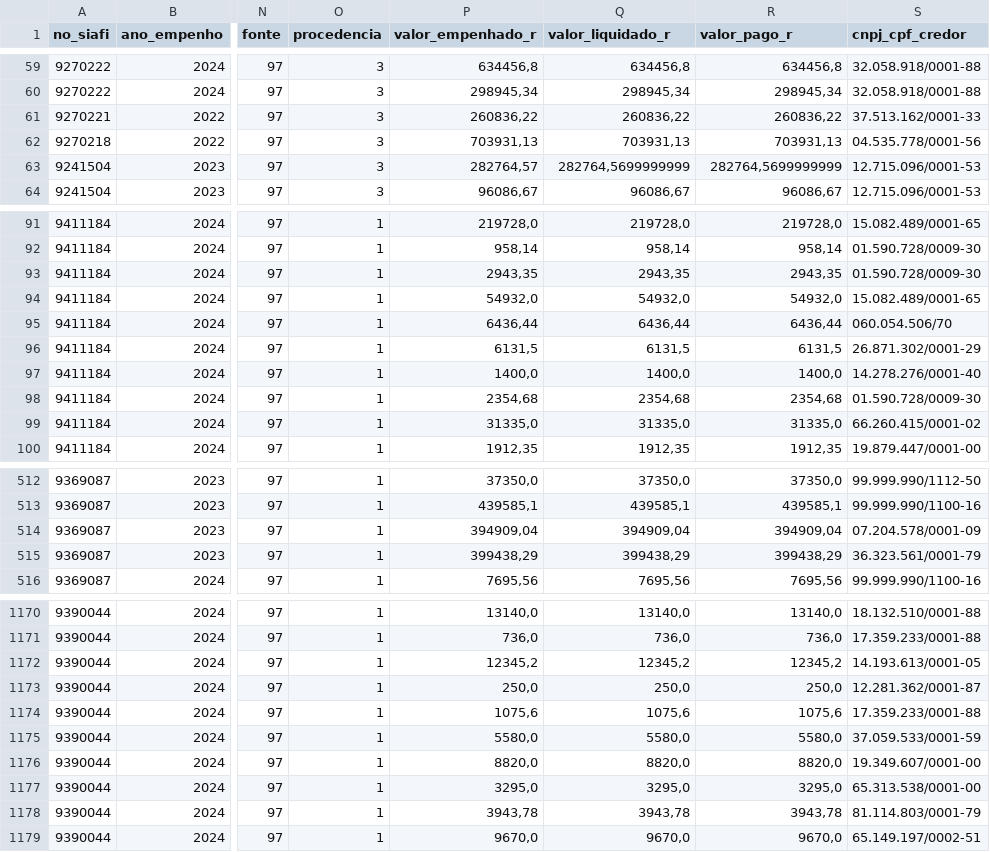
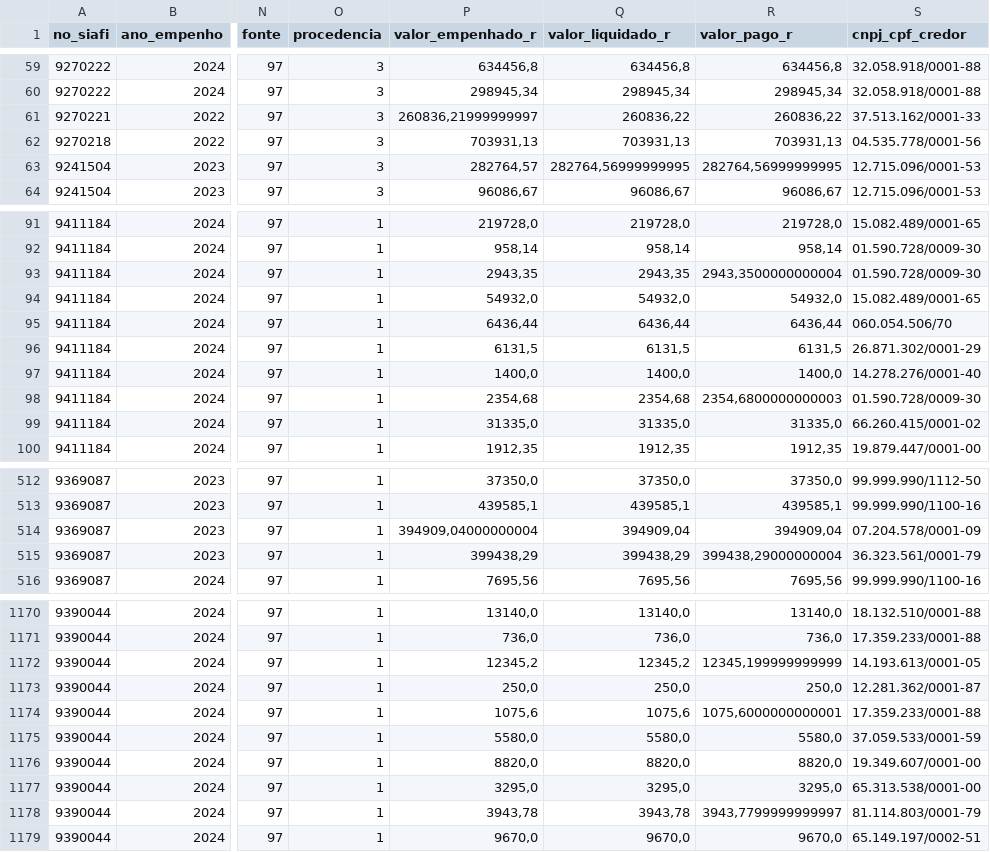
Before and after one commit to transparencia-mg/portal_emendas_federais, a CSV file: dataset/data/execucao_transferencias_especiais_pix.csv, drawn as a sheet; only a part is shown, gaps mark what is left out; the diff covers the shown part only; the diff names each change by its address in the sheet, - before the commit and + after, or states it on an @@ line.

```diff
--- a/dataset/data/execucao_transferencias_especiais_pix.csv
+++ b/dataset/data/execucao_transferencias_especiais_pix.csv
-P61 (valor_empenhado_r): 260836,22
+P61 (valor_empenhado_r): 260836,21999999997
-Q63 (valor_liquidado_r): 282764,5699999999
+Q63 (valor_liquidado_r): 282764,56999999995
-R63 (valor_pago_r): 282764,5699999999
+R63 (valor_pago_r): 282764,56999999995
-R93 (valor_pago_r): 2943,35
+R93 (valor_pago_r): 2943,3500000000004
-R98 (valor_pago_r): 2354,68
+R98 (valor_pago_r): 2354,6800000000003
-P514 (valor_empenhado_r): 394909,04
+P514 (valor_empenhado_r): 394909,04000000004
-R515 (valor_pago_r): 399438,29
+R515 (valor_pago_r): 399438,29000000004
-R1172 (valor_pago_r): 12345,2
+R1172 (valor_pago_r): 12345,199999999999
-R1174 (valor_pago_r): 1075,6
+R1174 (valor_pago_r): 1075,6000000000001
-R1178 (valor_pago_r): 3943,78
+R1178 (valor_pago_r): 3943,7799999999997
```
Also changed, not shown: 15 edited cells elsewhere in this file, dataset/data/Emendas_Federais.csv, dataset/data/dados_gerais_emendas.csv, 1 other file.
